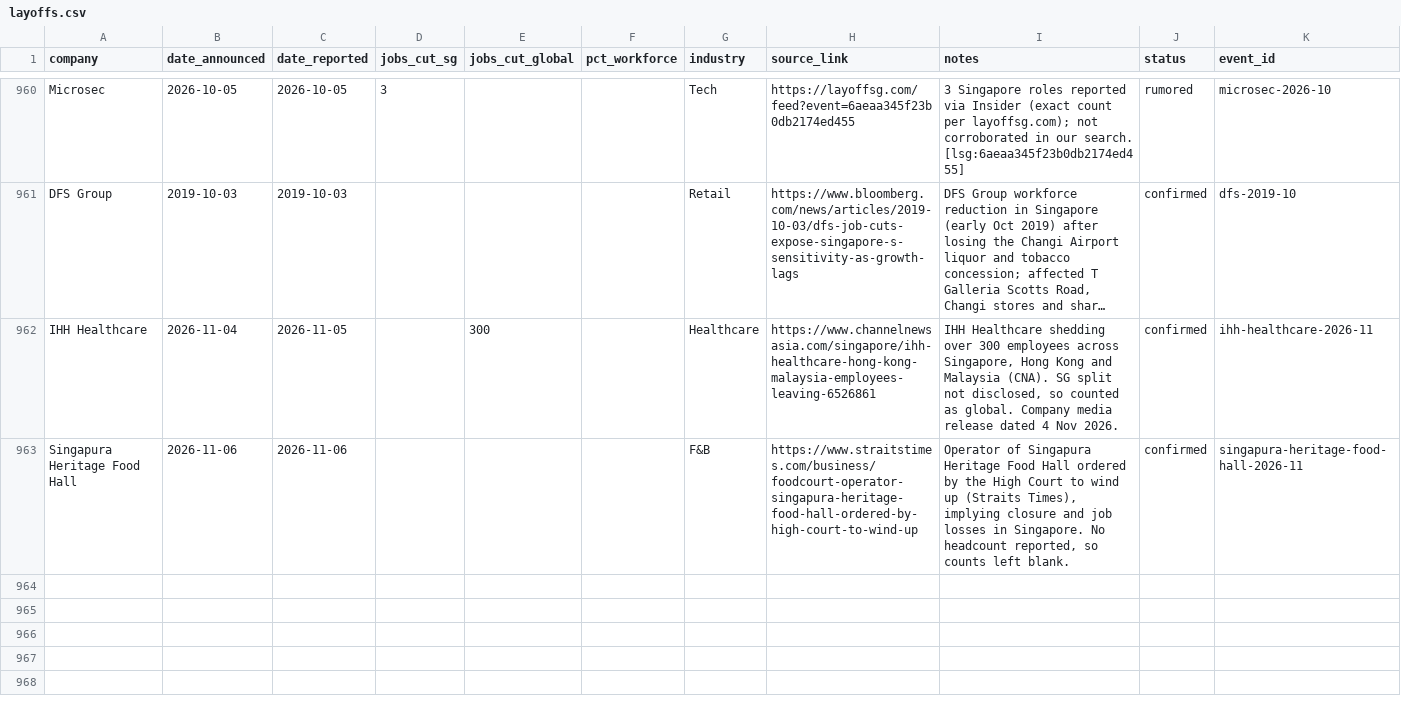
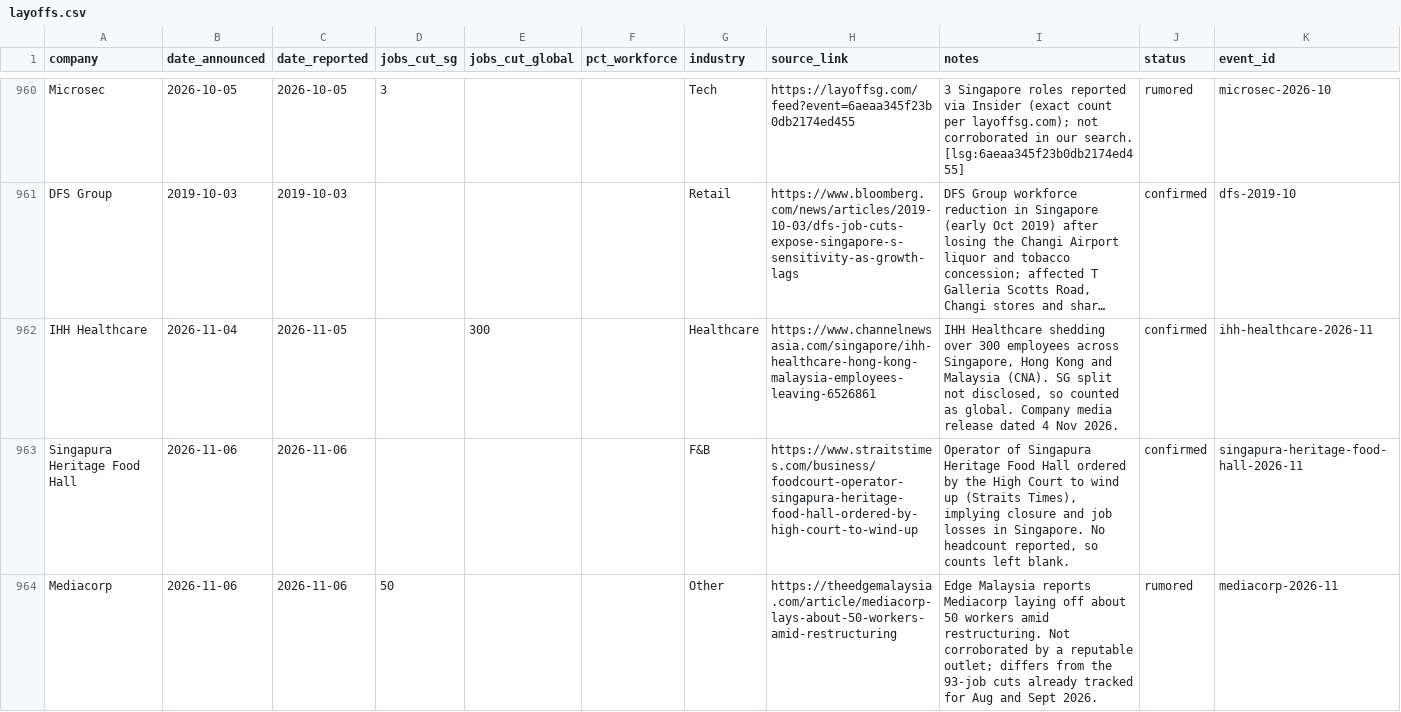
Before and after one commit to luarss/sg-layoffz, a CSV file: data/layoffs.csv, drawn as a sheet; only a part is shown, gaps mark what is left out; long unchanged cells end in …; the diff covers the shown part only; the diff names each change by its address in the sheet, - before the commit and + after, or states it on an @@ line.

Commit message:
review: manual triage of held-back queue — 0 confirmed, 2 rumored, 36 rejected, 1 left (2026-11-09)

```diff
--- a/data/layoffs.csv
+++ b/data/layoffs.csv
+row 964: Mediacorp | 2026-11-06 | 2026-11-06 | 50 |  |  | Other | https://theedgemalaysia.com/article/mediacorp-lays-about-50-workers-amid-restructuring | Edge Malaysia reports Mediacorp laying off about 50 workers amid restructuring. Not corroborated by a reputable outlet; differs from the 93-job cuts already tracked for Aug and Sept 2026. | rumored | mediacorp-2026-11
```
Also changed, not shown: 1 added row elsewhere in this file, 2 other files.
